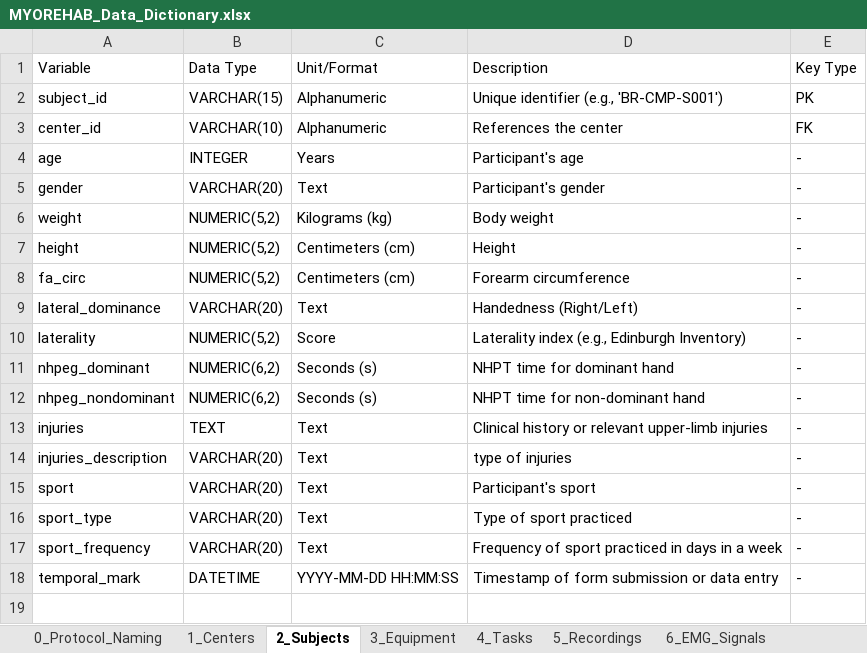
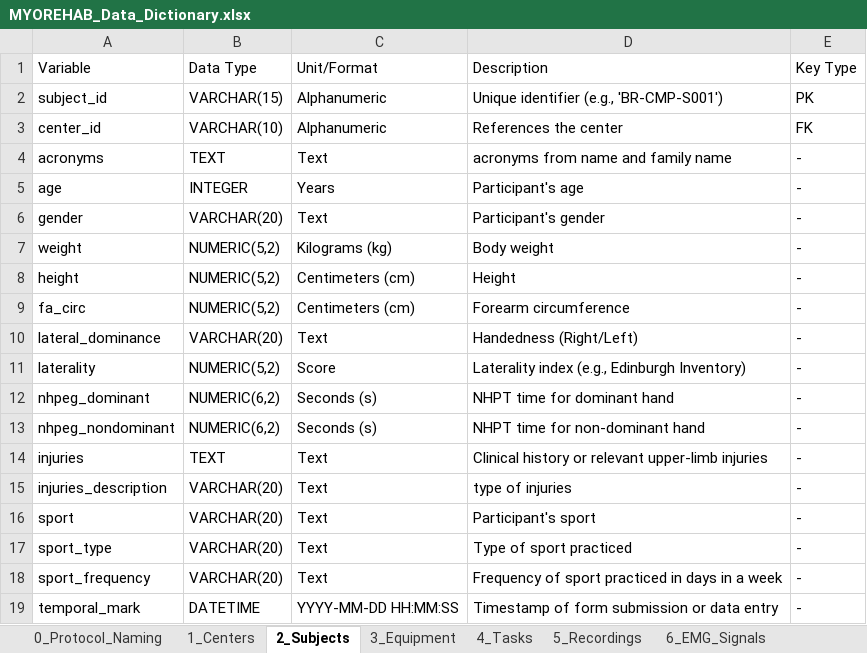
Before and after one commit to matiasjonasgarcia/MYOREHAB, an Excel workbook: MYOREHAB_Data_Dictionary.xlsx, sheet 2_Subjects, drawn as a sheet; values as stored, in another font and other column widths than the file's, no cell formats; the diff names each change by its address in the sheet, - before the commit and + after, or states it on an @@ line.

```diff
--- a/MYOREHAB_Data_Dictionary.xlsx (sheet 2_Subjects)
+++ b/MYOREHAB_Data_Dictionary.xlsx (sheet 2_Subjects)
+row 4: acronyms | TEXT | Text | acronyms from name and family name | -
```
Also changed, not shown: sheet 6_EMG_Signals, sheet 7_Kinematics_3D, sheet 3_Equipment, sheet 5_Recordings, other sheet tabs, cell formats, 4 other files.
